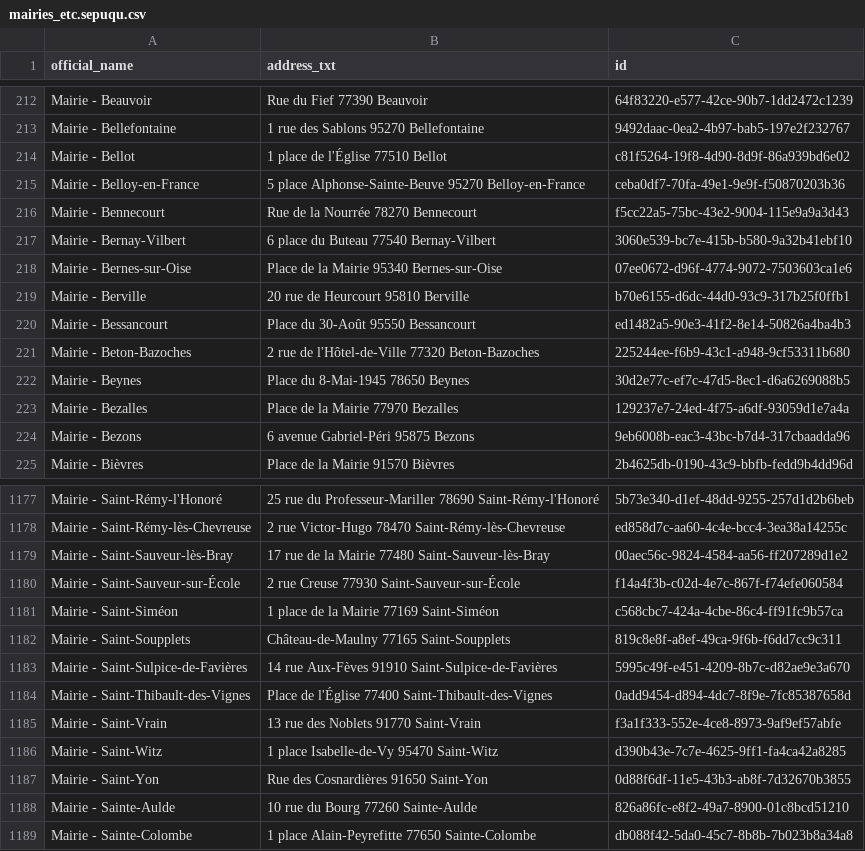
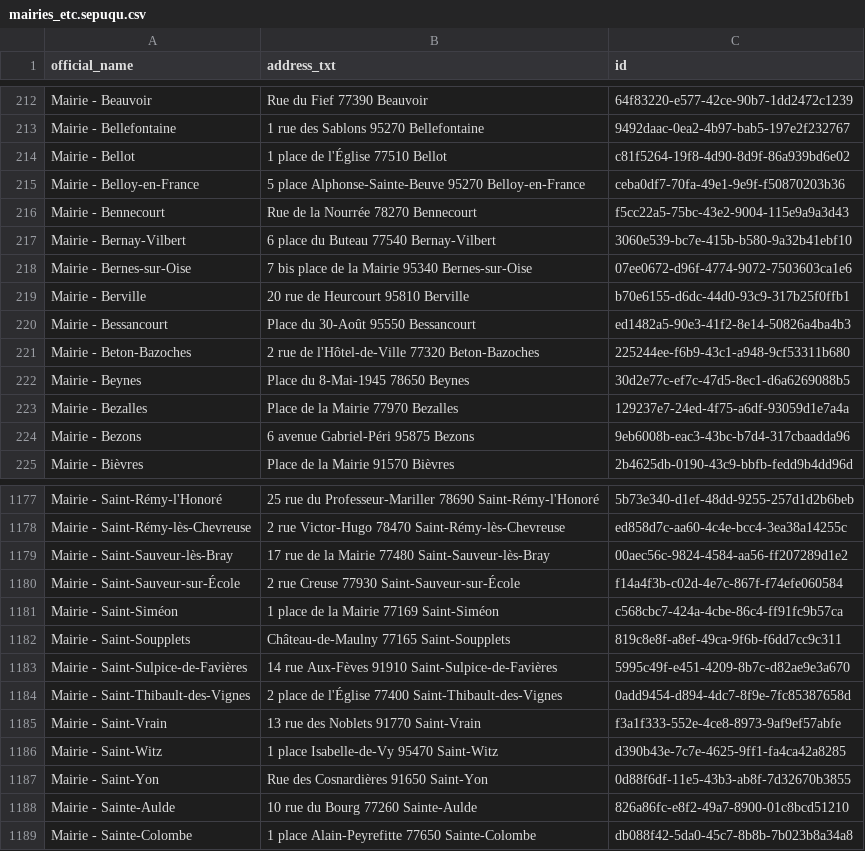
Before and after one commit to Jungle-Bus/cancan_idfm_ci, a CSV file: mairies_etc.sepuqu.csv, drawn as a sheet; only a part is shown, gaps mark what is left out.

```diff
--- a/mairies_etc.sepuqu.csv
+++ b/mairies_etc.sepuqu.csv
@@ -217,3 +217,3 @@ Mairie - Bennecourt,Rue de la Nourrée 78270 Bennecourt,f5cc22a5-75bc-43e2-9004-
 Mairie - Bernay-Vilbert,6 place du Buteau 77540 Bernay-Vilbert,3060e539-bc7e-415b-b580-9a32b41ebf10
-Mairie - Bernes-sur-Oise,Place de la Mairie 95340 Bernes-sur-Oise,07ee0672-d96f-4774-9072-7503603ca1e6
+Mairie - Bernes-sur-Oise,7 bis place de la Mairie 95340 Bernes-sur-Oise,07ee0672-d96f-4774-9072-7503603ca1e6
 Mairie - Berville,20 rue de Heurcourt 95810 Berville,b70e6155-d6dc-44d0-93c9-317b25f0ffb1
@@ -1183,3 +1183,3 @@ Mairie - Saint-Soupplets,Château-de-Maulny   77165 Saint-Soupplets,819c8e8f-a8e
 Mairie - Saint-Sulpice-de-Favières,14 rue Aux-Fèves 91910 Saint-Sulpice-de-Favières,5995c49f-e451-4209-8b7c-d82ae9e3a670
-Mairie - Saint-Thibault-des-Vignes,Place de l'Église 77400 Saint-Thibault-des-Vignes,0add9454-d894-4dc7-8f9e-7fc85387658d
+Mairie - Saint-Thibault-des-Vignes,2 place de l'Église 77400 Saint-Thibault-des-Vignes,0add9454-d894-4dc7-8f9e-7fc85387658d
 Mairie - Saint-Vrain,13 rue des Noblets 91770 Saint-Vrain,f3a1f333-552e-4ce8-8973-9af9ef57abfe
```
Also changed, not shown: police.sepuqu.csv.
